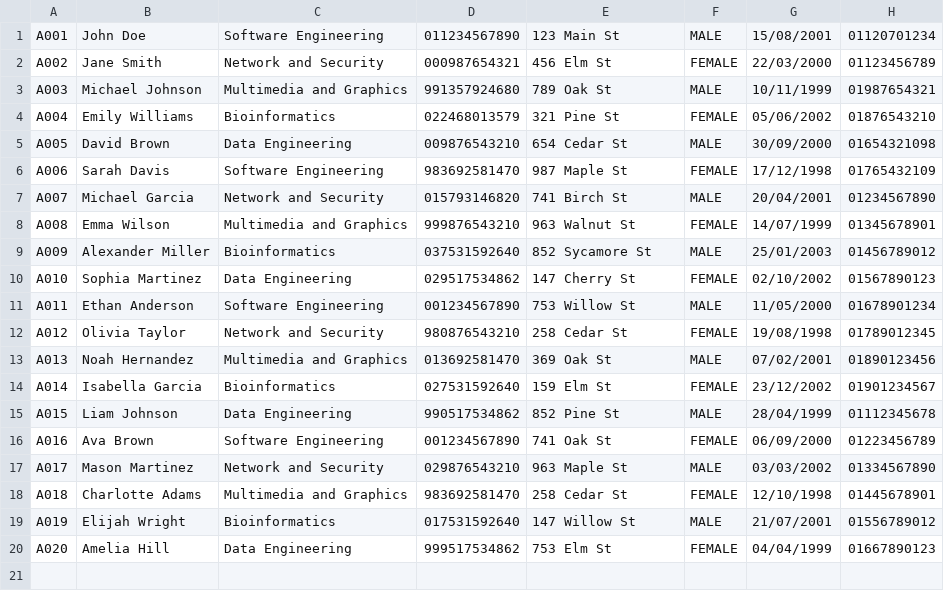
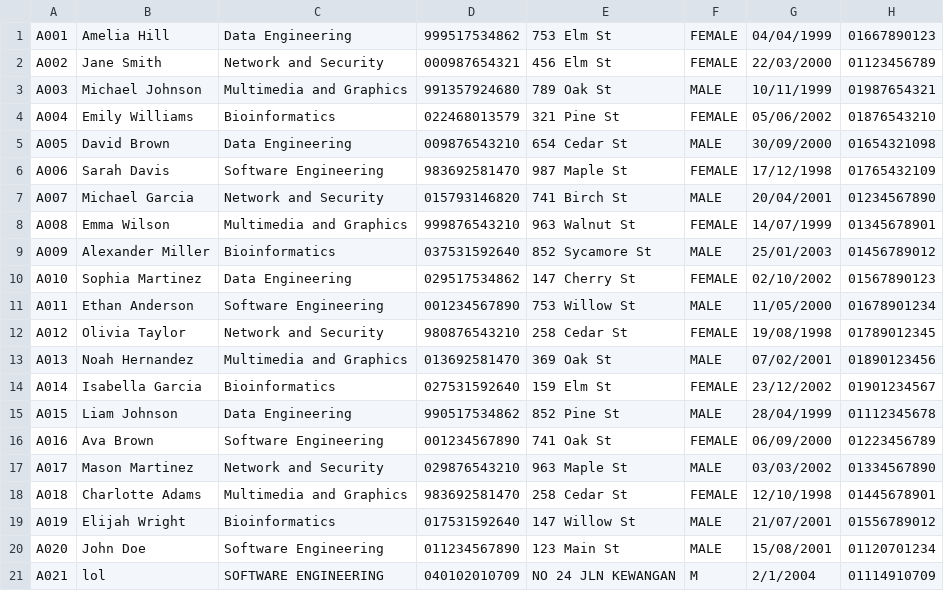
Before and after one commit to nenowoDev/Project1, a CSV file: Record.csv, drawn as a sheet.

```diff
--- a/Record.csv
+++ b/Record.csv
@@ -1,2 +1,2 @@
-A001,John Doe,Software Engineering,011234567890,123 Main St,MALE,15/08/2001,01120701234
+A001,Amelia Hill,Data Engineering,999517534862,753 Elm St,FEMALE,04/04/1999,01667890123
 A002,Jane Smith,Network and Security,000987654321,456 Elm St,FEMALE,22/03/2000,01123456789
@@ -19,2 +19,3 @@ A018,Charlotte Adams,Multimedia and Graphics,983692581470,258 Cedar St,FEMALE,12
 A019,Elijah Wright,Bioinformatics,017531592640,147 Willow St,MALE,21/07/2001,01556789012
-A020,Amelia Hill,Data Engineering,999517534862,753 Elm St,FEMALE,04/04/1999,01667890123
+A020,John Doe,Software Engineering,011234567890,123 Main St,MALE,15/08/2001,01120701234
+A021,lol,SOFTWARE ENGINEERING,040102010709,NO 24 JLN KEWANGAN,M,2/1/2004,01114910709
```
Also changed, not shown: 2 other files.
